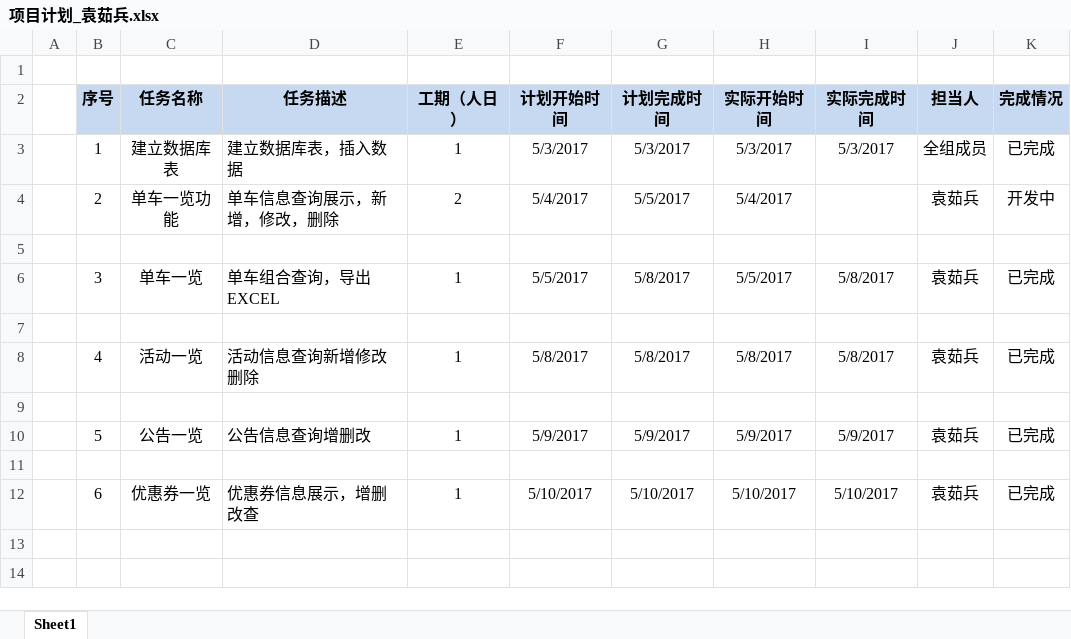
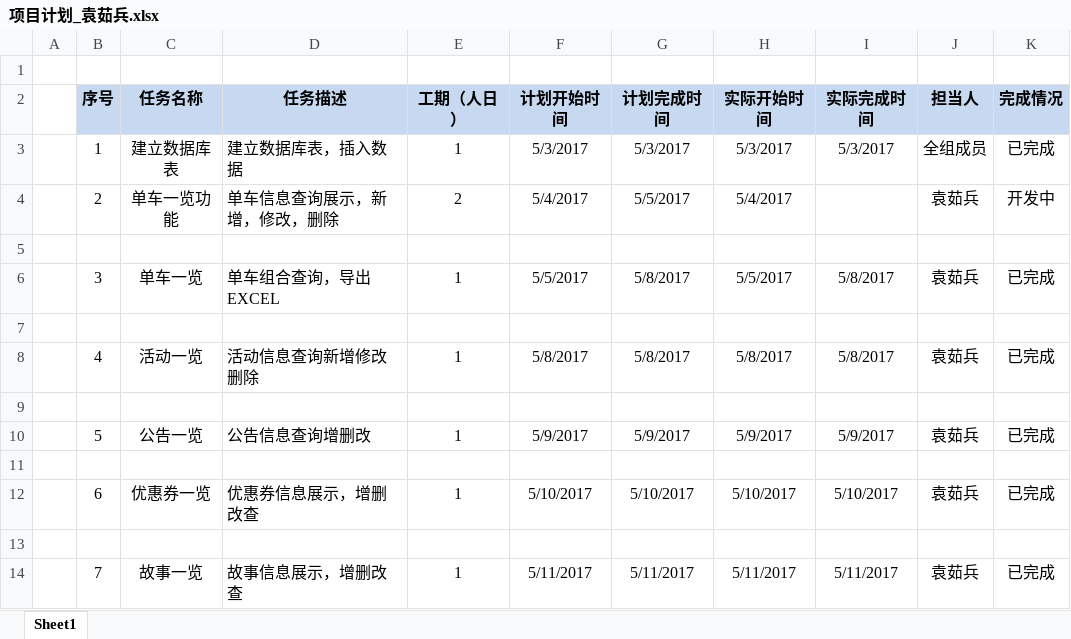
Before and after one commit to U32TeamA/freeBicycle, an Excel workbook: Public/doc/YRB/项目计划_袁茹兵.xlsx, sheet Sheet1, drawn as a sheet; values as stored, in another font and other column widths than the file's, no borders; the diff names each change by its address in the sheet, - before the commit and + after, or states it on an @@ line.

```diff
--- a/Public/doc/YRB/项目计划_袁茹兵.xlsx (sheet Sheet1)
+++ b/Public/doc/YRB/项目计划_袁茹兵.xlsx (sheet Sheet1)
+row 13: (empty)
+row 14:  | 7 | 故事一览 | 故事信息展示，增删改查 | 1 | 5/11/2017 | 5/11/2017 | 5/11/2017 | 5/11/2017 | 袁茹兵 | 已完成
```
Also changed, not shown: Public/doc/YRB/项目问题跟踪表_袁茹兵.xlsx, 8 other files.
